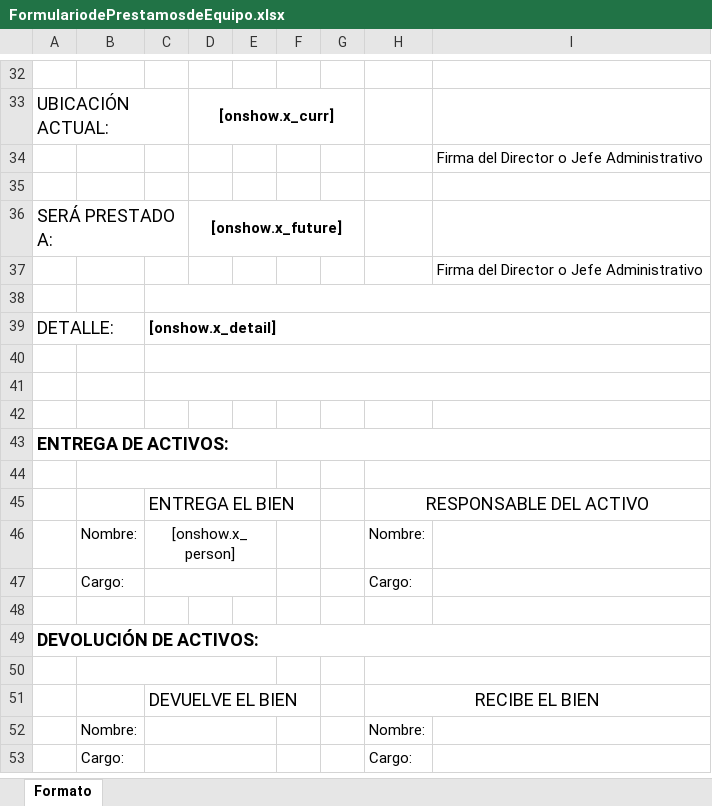
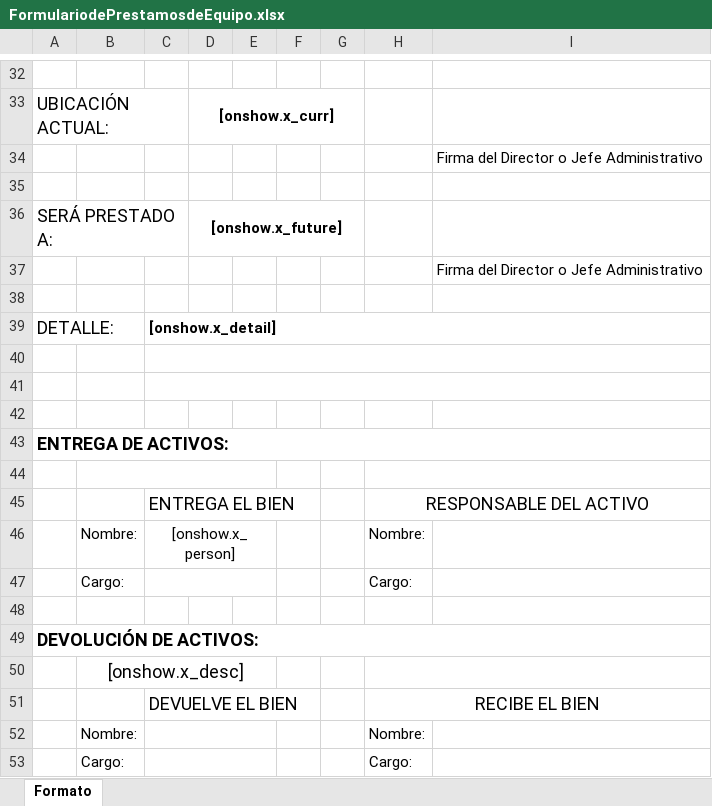
Before and after one commit to jongfighter/senacyt_asset, an Excel workbook: FormulariodePrestamosdeEquipo.xlsx, sheet Formato, drawn as a sheet; only a part is shown, gaps mark what is left out; values as stored, in another font and other column widths than the file's, no borders; charts and pictures not drawn; the diff names each change by its address in the sheet, - before the commit and + after, or states it on an @@ line.

```diff
--- a/FormulariodePrestamosdeEquipo.xlsx (sheet Formato)
+++ b/FormulariodePrestamosdeEquipo.xlsx (sheet Formato)
-C38:I38 merged
-B50: (empty)
+B50: [onshow.x_desc]
```
Also changed, not shown: FormulariodeUsodeEquiponuevo.xlsx, 18 other files.
